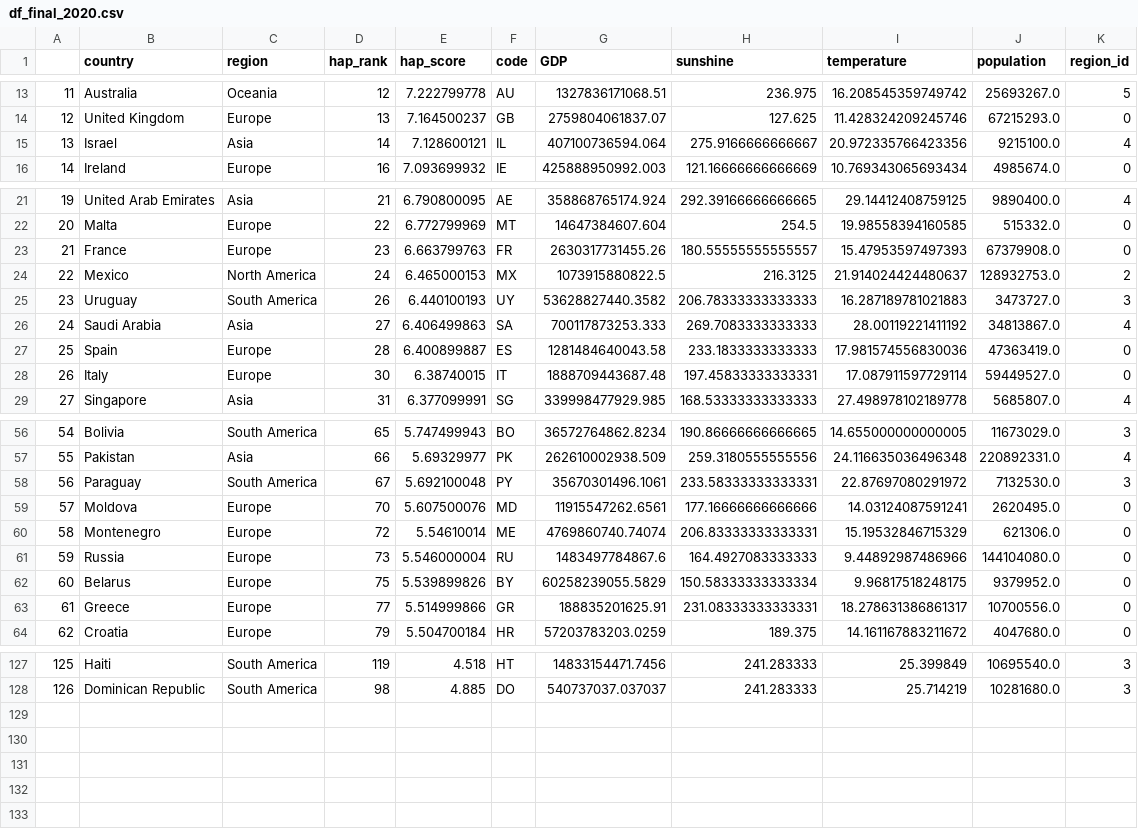
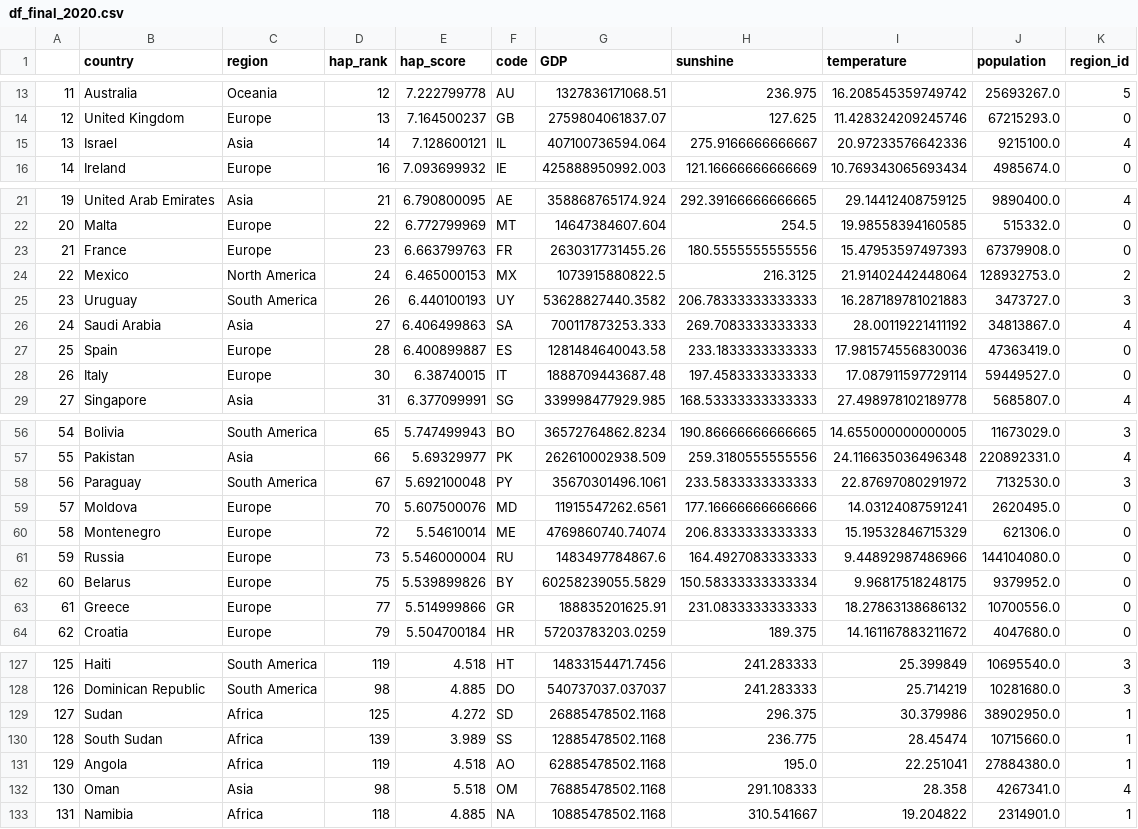
Before and after one commit to com-480-data-visualization/datavis-project-2022-msn, a CSV file: data/finals/df_final_2020.csv, drawn as a sheet; only a part is shown, gaps mark what is left out; the diff covers the shown part only.

```diff
--- a/data/finals/df_final_2020.csv
+++ b/data/finals/df_final_2020.csv
@@ -14,3 +14,3 @@
 12,United Kingdom,Europe,13,7.164500237,GB,2759804061837.07,127.625,11.428324209245746,67215293.0,0
-13,Israel,Asia,14,7.128600121,IL,407100736594.064,275.9166666666667,20.972335766423356,9215100.0,4
+13,Israel,Asia,14,7.128600121,IL,407100736594.064,275.9166666666667,20.97233576642336,9215100.0,4
 14,Ireland,Europe,16,7.093699932,IE,425888950992.003,121.16666666666669,10.769343065693434,4985674.0,0
@@ -22,4 +22,4 @@
 20,Malta,Europe,22,6.772799969,MT,14647384607.604,254.5,19.98558394160585,515332.0,0
-21,France,Europe,23,6.663799763,FR,2630317731455.26,180.55555555555557,15.47953597497393,67379908.0,0
-22,Mexico,North America,24,6.465000153,MX,1073915880822.5,216.3125,21.914024424480637,128932753.0,2
+21,France,Europe,23,6.663799763,FR,2630317731455.26,180.5555555555556,15.47953597497393,67379908.0,0
+22,Mexico,North America,24,6.465000153,MX,1073915880822.5,216.3125,21.91402442448064,128932753.0,2
 23,Uruguay,South America,26,6.440100193,UY,53628827440.3582,206.78333333333333,16.287189781021883,3473727.0,3
@@ -27,3 +27,3 @@
 25,Spain,Europe,28,6.400899887,ES,1281484640043.58,233.1833333333333,17.981574556830036,47363419.0,0
-26,Italy,Europe,30,6.38740015,IT,1888709443687.48,197.45833333333331,17.087911597729114,59449527.0,0
+26,Italy,Europe,30,6.38740015,IT,1888709443687.48,197.4583333333333,17.087911597729114,59449527.0,0
 27,Singapore,Asia,31,6.377099991,SG,339998477929.985,168.53333333333333,27.498978102189778,5685807.0,4
@@ -57,8 +57,8 @@
 55,Pakistan,Asia,66,5.69329977,PK,262610002938.509,259.3180555555556,24.116635036496348,220892331.0,4
-56,Paraguay,South America,67,5.692100048,PY,35670301496.1061,233.58333333333331,22.87697080291972,7132530.0,3
+56,Paraguay,South America,67,5.692100048,PY,35670301496.1061,233.5833333333333,22.87697080291972,7132530.0,3
 57,Moldova,Europe,70,5.607500076,MD,11915547262.6561,177.16666666666666,14.03124087591241,2620495.0,0
-58,Montenegro,Europe,72,5.54610014,ME,4769860740.74074,206.83333333333331,15.19532846715329,621306.0,0
+58,Montenegro,Europe,72,5.54610014,ME,4769860740.74074,206.8333333333333,15.19532846715329,621306.0,0
 59,Russia,Europe,73,5.546000004,RU,1483497784867.6,164.4927083333333,9.44892987486966,144104080.0,0
 60,Belarus,Europe,75,5.539899826,BY,60258239055.5829,150.58333333333334,9.96817518248175,9379952.0,0
-61,Greece,Europe,77,5.514999866,GR,188835201625.91,231.08333333333331,18.278631386861317,10700556.0,0
+61,Greece,Europe,77,5.514999866,GR,188835201625.91,231.0833333333333,18.27863138686132,10700556.0,0
 62,Croatia,Europe,79,5.504700184,HR,57203783203.0259,189.375,14.161167883211672,4047680.0,0
@@ -128 +128,6 @@
 126,Dominican Republic,South America,98,4.885,DO,540737037.037037,241.283333,25.714219,10281680.0,3
+127,Sudan,Africa,125,4.272,SD,26885478502.1168,296.375,30.379986,38902950.0,1
+128,South Sudan,Africa,139,3.989,SS,12885478502.1168,236.775,28.45474,10715660.0,1
+129,Angola,Africa,119,4.518,AO,62885478502.1168,195.0,22.251041,27884380.0,1
+130,Oman,Asia,98,5.518,OM,76885478502.1168,291.108333,28.358,4267341.0,4
+131,Namibia,Africa,118,4.885,NA,10885478502.1168,310.541667,19.204822,2314901.0,1
```
Also changed, not shown: 6 edited cells elsewhere in this file, data/finals/df_final_2015.csv, data/finals/df_final_2016.csv, 4 other files.
